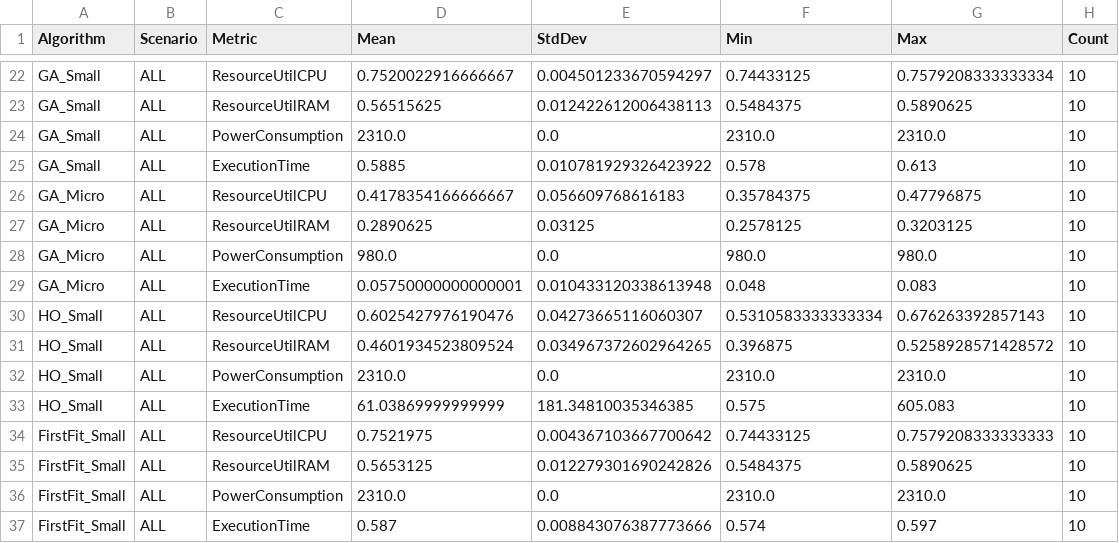
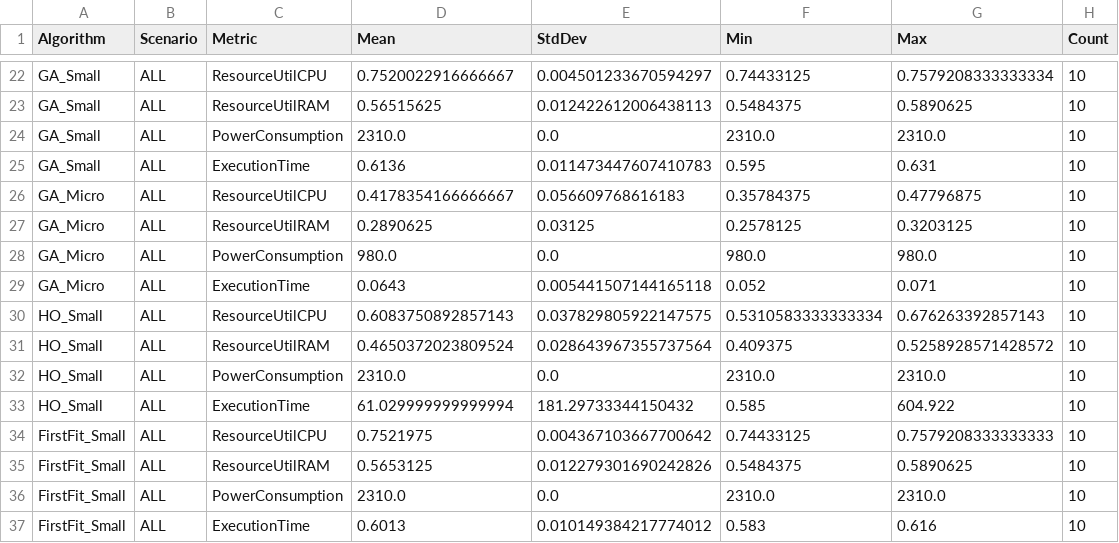
Before and after one commit to puneet-chandna/cloudsim-ho-research-V2, a CSV file: results/run_1f3219ef_20250912_162605/statistical_analysis/summary_statistics.csv (was results/run_9ab68b50_20250911_174001/statistical_analysis/summary_statistics.csv), drawn as a sheet; only a part is shown, gaps mark what is left out; the diff covers the shown part only.

```diff
--- a/results/run_9ab68b50_20250911_174001/statistical_analysis/summary_statistics.csv
+++ b/results/run_1f3219ef_20250912_162605/statistical_analysis/summary_statistics.csv
@@ -24,3 +24,3 @@ GA_Small,ALL,ResourceUtilRAM,0.56515625,0.012422612006438113,0.5484375,0.5890625
 GA_Small,ALL,PowerConsumption,2310.0,0.0,2310.0,2310.0,10
-GA_Small,ALL,ExecutionTime,0.5885,0.010781929326423922,0.578,0.613,10
+GA_Small,ALL,ExecutionTime,0.6136,0.011473447607410783,0.595,0.631,10
 GA_Micro,ALL,ResourceUtilCPU,0.4178354166666667,0.056609768616183,0.35784375,0.47796875,10
@@ -28,7 +28,7 @@ GA_Micro,ALL,ResourceUtilRAM,0.2890625,0.03125,0.2578125,0.3203125,10
 GA_Micro,ALL,PowerConsumption,980.0,0.0,980.0,980.0,10
-GA_Micro,ALL,ExecutionTime,0.05750000000000001,0.010433120338613948,0.048,0.083,10
-HO_Small,ALL,ResourceUtilCPU,0.6025427976190476,0.04273665116060307,0.5310583333333334,0.676263392857143,10
-HO_Small,ALL,ResourceUtilRAM,0.4601934523809524,0.034967372602964265,0.396875,0.5258928571428572,10
+GA_Micro,ALL,ExecutionTime,0.0643,0.005441507144165118,0.052,0.071,10
+HO_Small,ALL,ResourceUtilCPU,0.6083750892857143,0.037829805922147575,0.5310583333333334,0.676263392857143,10
+HO_Small,ALL,ResourceUtilRAM,0.4650372023809524,0.028643967355737564,0.409375,0.5258928571428572,10
 HO_Small,ALL,PowerConsumption,2310.0,0.0,2310.0,2310.0,10
-HO_Small,ALL,ExecutionTime,61.03869999999999,181.34810035346385,0.575,605.083,10
+HO_Small,ALL,ExecutionTime,61.029999999999994,181.29733344150432,0.585,604.922,10
 FirstFit_Small,ALL,ResourceUtilCPU,0.7521975,0.004367103667700642,0.74433125,0.7579208333333333,10
@@ -36,2 +36,2 @@ FirstFit_Small,ALL,ResourceUtilRAM,0.5653125,0.012279301690242826,0.5484375,0.58
 FirstFit_Small,ALL,PowerConsumption,2310.0,0.0,2310.0,2310.0,10
-FirstFit_Small,ALL,ExecutionTime,0.587,0.008843076387773666,0.574,0.597,10
+FirstFit_Small,ALL,ExecutionTime,0.6013,0.010149384217774012,0.583,0.616,10
```
Also changed, not shown: 32 edited cells elsewhere in this file, 25 other files.
